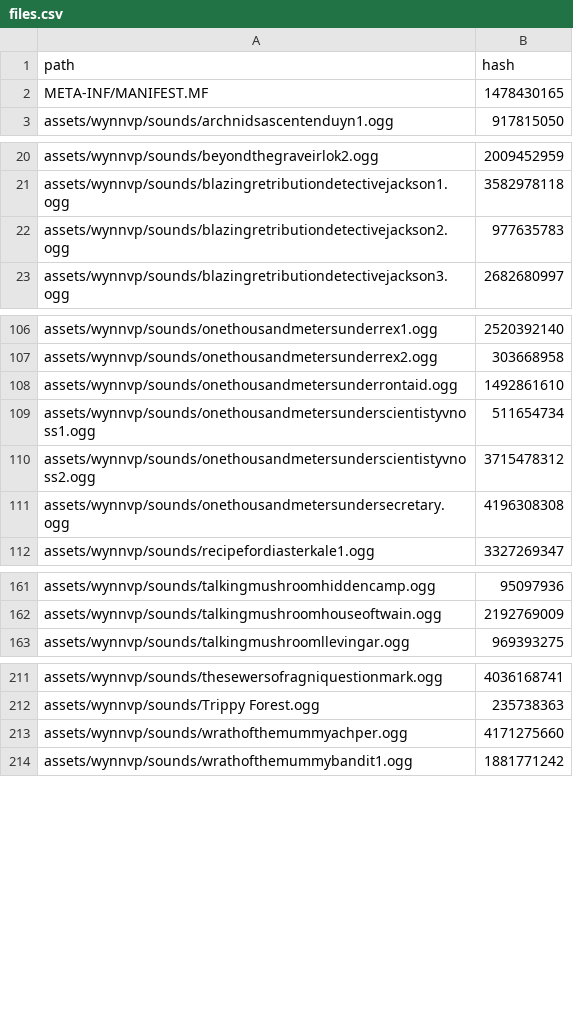
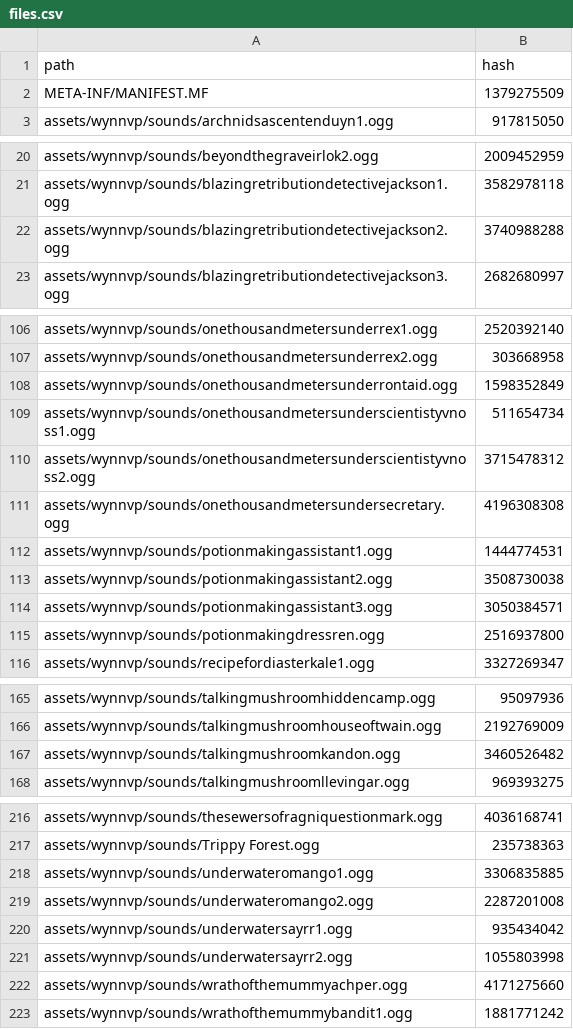
Before and after one commit to Team-VoW/updater-data, a CSV file: files.csv, drawn as a sheet; only a part is shown, gaps mark what is left out; the diff covers the shown part only.

```diff
--- a/files.csv
+++ b/files.csv
@@ -1,3 +1,3 @@
 path,hash
-META-INF/MANIFEST.MF,1478430165
+META-INF/MANIFEST.MF,1379275509
 assets/wynnvp/sounds/archnidsascentenduyn1.ogg,917815050
@@ -21,3 +21,3 @@ assets/wynnvp/sounds/beyondthegraveirlok2.ogg,2009452959
 assets/wynnvp/sounds/blazingretributiondetectivejackson1.ogg,3582978118
-assets/wynnvp/sounds/blazingretributiondetectivejackson2.ogg,977635783
+assets/wynnvp/sounds/blazingretributiondetectivejackson2.ogg,3740988288
 assets/wynnvp/sounds/blazingretributiondetectivejackson3.ogg,2682680997
@@ -107,3 +107,3 @@ assets/wynnvp/sounds/onethousandmetersunderrex1.ogg,2520392140
 assets/wynnvp/sounds/onethousandmetersunderrex2.ogg,303668958
-assets/wynnvp/sounds/onethousandmetersunderrontaid.ogg,1492861610
+assets/wynnvp/sounds/onethousandmetersunderrontaid.ogg,1598352849
 assets/wynnvp/sounds/onethousandmetersunderscientistyvnoss1.ogg,511654734
@@ -111,2 +111,6 @@ assets/wynnvp/sounds/onethousandmetersunderscientistyvnoss2.ogg,3715478312
 assets/wynnvp/sounds/onethousandmetersundersecretary.ogg,4196308308
+assets/wynnvp/sounds/potionmakingassistant1.ogg,1444774531
+assets/wynnvp/sounds/potionmakingassistant2.ogg,3508730038
+assets/wynnvp/sounds/potionmakingassistant3.ogg,3050384571
+assets/wynnvp/sounds/potionmakingdressren.ogg,2516937800
 assets/wynnvp/sounds/recipefordiasterkale1.ogg,3327269347
@@ -162,2 +166,3 @@ assets/wynnvp/sounds/talkingmushroomhiddencamp.ogg,95097936
 assets/wynnvp/sounds/talkingmushroomhouseoftwain.ogg,2192769009
+assets/wynnvp/sounds/talkingmushroomkandon.ogg,3460526482
 assets/wynnvp/sounds/talkingmushroomllevingar.ogg,969393275
@@ -212,2 +217,6 @@ assets/wynnvp/sounds/thesewersofragniquestionmark.ogg,4036168741
 assets/wynnvp/sounds/Trippy Forest.ogg,235738363
+assets/wynnvp/sounds/underwateromango1.ogg,3306835885
+assets/wynnvp/sounds/underwateromango2.ogg,2287201008
+assets/wynnvp/sounds/underwatersayrr1.ogg,935434042
+assets/wynnvp/sounds/underwatersayrr2.ogg,1055803998
 assets/wynnvp/sounds/wrathofthemummyachper.ogg,4171275660
```
Also changed, not shown: 4 edited cells elsewhere in this file, 16 other files.
